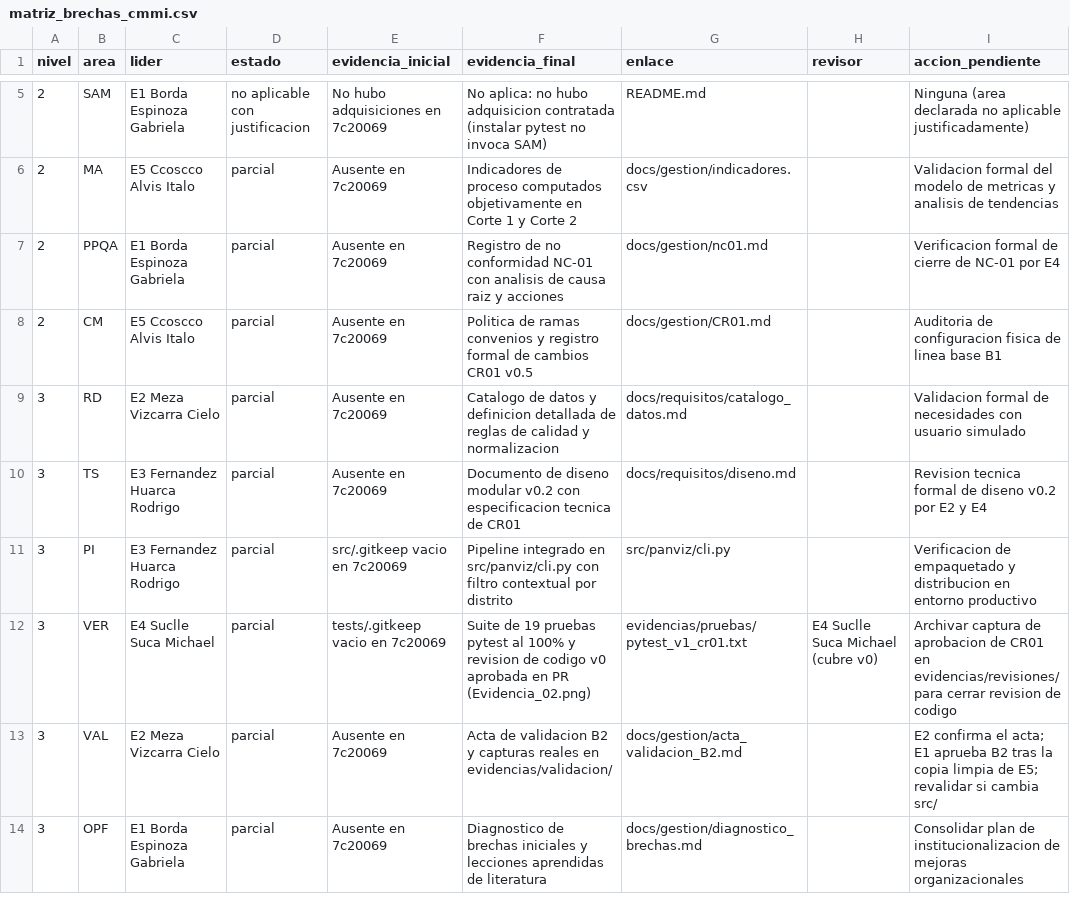
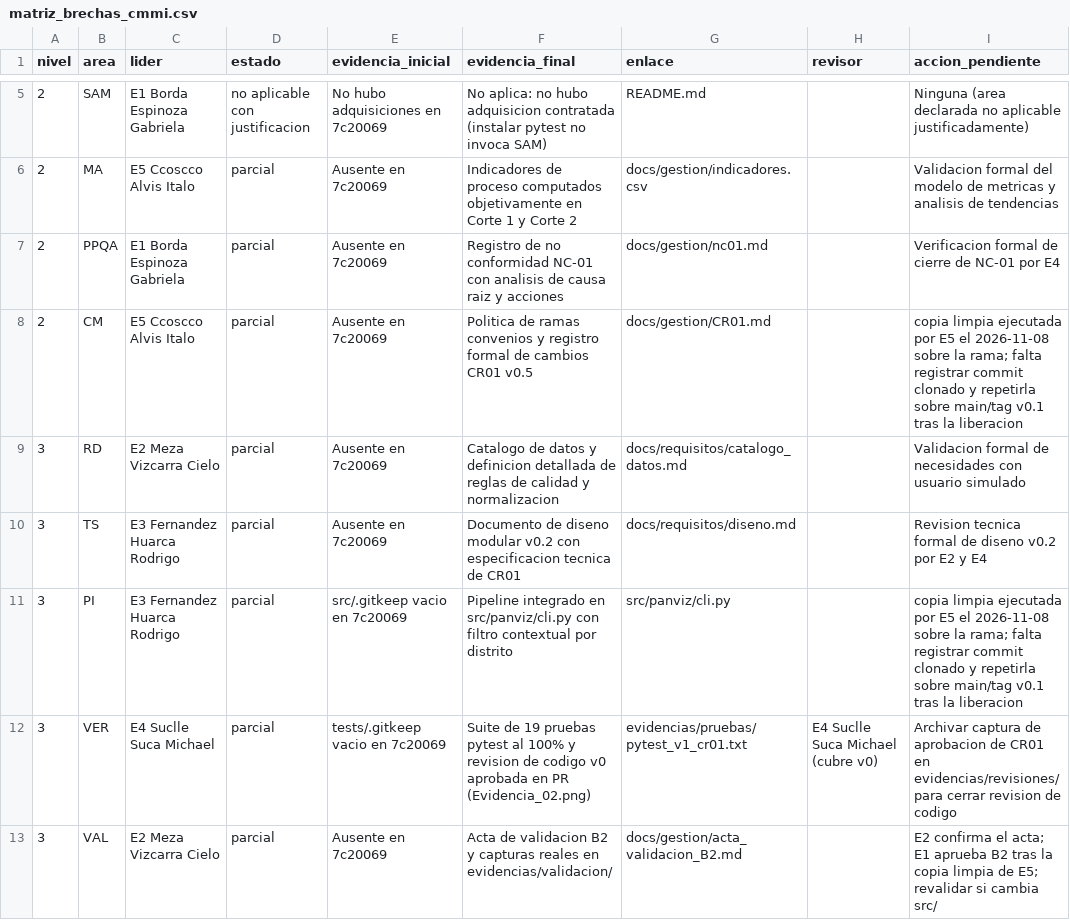
Before and after one commit to gbordae/panviz-iras-cmmi, a CSV file: docs/gestion/matriz_brechas_cmmi.csv, drawn as a sheet; only a part is shown, gaps mark what is left out; the shorter side is filled out with more unchanged rows.

```diff
--- a/docs/gestion/matriz_brechas_cmmi.csv
+++ b/docs/gestion/matriz_brechas_cmmi.csv
@@ -7,6 +7,6 @@ nivel,area,lider,estado,evidencia_inicial,evidencia_final,enlace,revisor,accion_
 2,PPQA,E1 Borda Espinoza Gabriela,parcial,Ausente en 7c20069,Registro de no conformidad NC-01 con analisis de causa raiz y acciones,docs/gestion/nc01.md,,Verificacion formal de cierre de NC-01 por E4
-2,CM,E5 Ccoscco Alvis Italo,parcial,Ausente en 7c20069,Politica de ramas convenios y registro formal de cambios CR01 v0.5,docs/gestion/CR01.md,,Auditoria de configuracion fisica de linea base B1
+2,CM,E5 Ccoscco Alvis Italo,parcial,Ausente en 7c20069,Politica de ramas convenios y registro formal de cambios CR01 v0.5,docs/gestion/CR01.md,,copia limpia ejecutada por E5 el 2026-11-08 sobre la rama; falta registrar commit clonado y repetirla sobre main/tag v0.1 tras la liberacion
 3,RD,E2 Meza Vizcarra Cielo,parcial,Ausente en 7c20069,Catalogo de datos y definicion detallada de reglas de calidad y normalizacion,docs/requisitos/catalogo_datos.md,,Validacion formal de necesidades con usuario simulado
 3,TS,E3 Fernandez Huarca Rodrigo,parcial,Ausente en 7c20069,Documento de diseno modular v0.2 con especificacion tecnica de CR01,docs/requisitos/diseno.md,,Revision tecnica formal de diseno v0.2 por E2 y E4
-3,PI,E3 Fernandez Huarca Rodrigo,parcial,src/.gitkeep vacio en 7c20069,Pipeline integrado en src/panviz/cli.py con filtro contextual por distrito,src/panviz/cli.py,,Verificacion de empaquetado y distribucion en entorno productivo
+3,PI,E3 Fernandez Huarca Rodrigo,parcial,src/.gitkeep vacio en 7c20069,Pipeline integrado en src/panviz/cli.py con filtro contextual por distrito,src/panviz/cli.py,,copia limpia ejecutada por E5 el 2026-11-08 sobre la rama; falta registrar commit clonado y repetirla sobre main/tag v0.1 tras la liberacion
 3,VER,E4 Suclle Suca Michael,parcial,tests/.gitkeep vacio en 7c20069,Suite de 19 pruebas pytest al 100% y revision de codigo v0 aprobada en PR (Evidencia_02.png),evidencias/pruebas/pytest_v1_cr01.txt,E4 Suclle Suca Michael (cubre v0),Archivar captura de aprobacion de CR01 en evidencias/revisiones/ para cerrar revision de codigo
```
Also changed, not shown: docs/gestion/registro_cambios.csv, docs/gestion/registro_revisiones.csv, 9 other files.
